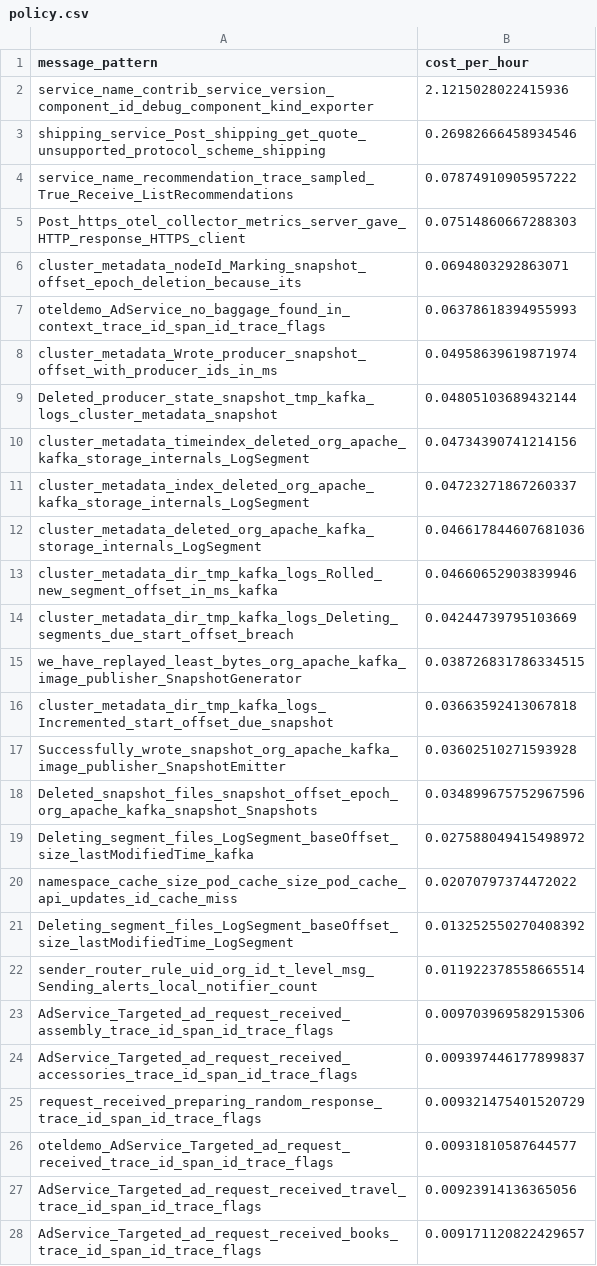
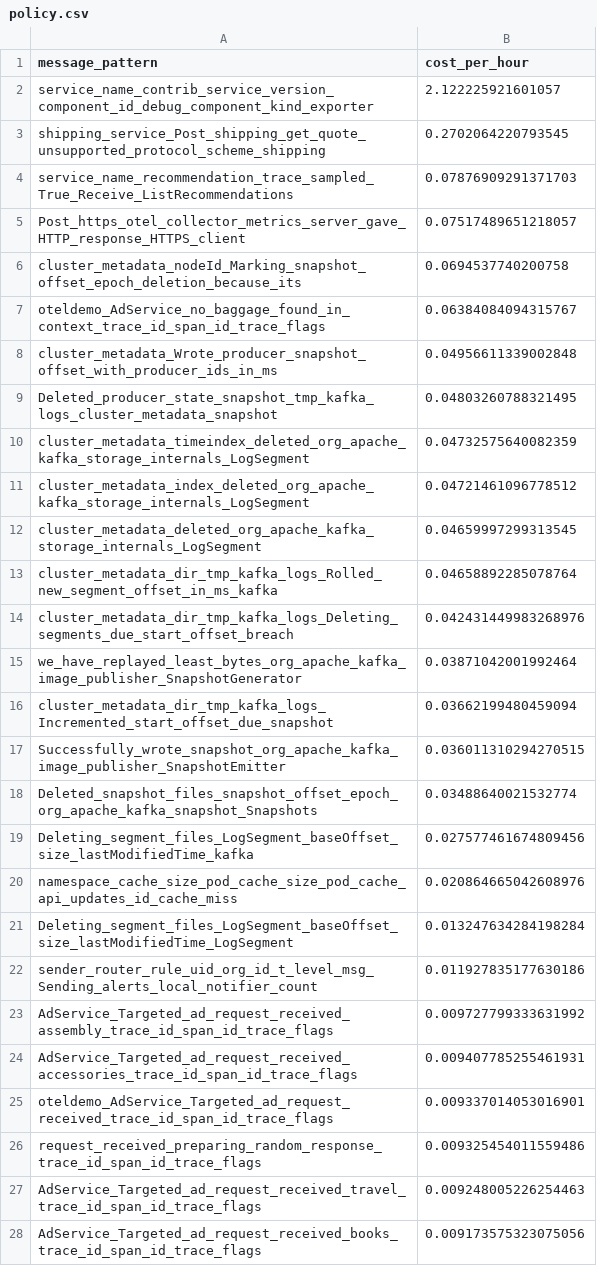
Before and after one commit to log-10x/gitops-demo, a CSV file: lookups/policy.csv, drawn as a sheet; only a part is shown; the diff covers the shown part only.

Commit message:
Updating lookups/policy.csv

```diff
--- a/lookups/policy.csv
+++ b/lookups/policy.csv
@@ -1,28 +1,28 @@
 message_pattern,cost_per_hour
-service_name_contrib_service_version_component_id_debug_component_kind_exporter,2.1215028022415936
-shipping_service_Post_shipping_get_quote_unsupported_protocol_scheme_shipping,0.26982666458934546
-service_name_recommendation_trace_sampled_True_Receive_ListRecommendations,0.07874910905957222
-Post_https_otel_collector_metrics_server_gave_HTTP_response_HTTPS_client,0.07514860667288303
-cluster_metadata_nodeId_Marking_snapshot_offset_epoch_deletion_because_its,0.0694803292863071
-oteldemo_AdService_no_baggage_found_in_context_trace_id_span_id_trace_flags,0.06378618394955993
-cluster_metadata_Wrote_producer_snapshot_offset_with_producer_ids_in_ms,0.04958639619871974
-Deleted_producer_state_snapshot_tmp_kafka_logs_cluster_metadata_snapshot,0.04805103689432144
-cluster_metadata_timeindex_deleted_org_apache_kafka_storage_internals_LogSegment,0.04734390741214156
-cluster_metadata_index_deleted_org_apache_kafka_storage_internals_LogSegment,0.04723271867260337
-cluster_metadata_deleted_org_apache_kafka_storage_internals_LogSegment,0.046617844607681036
-cluster_metadata_dir_tmp_kafka_logs_Rolled_new_segment_offset_in_ms_kafka,0.04660652903839946
-cluster_metadata_dir_tmp_kafka_logs_Deleting_segments_due_start_offset_breach,0.04244739795103669
-we_have_replayed_least_bytes_org_apache_kafka_image_publisher_SnapshotGenerator,0.038726831786334515
-cluster_metadata_dir_tmp_kafka_logs_Incremented_start_offset_due_snapshot,0.03663592413067818
-Successfully_wrote_snapshot_org_apache_kafka_image_publisher_SnapshotEmitter,0.03602510271593928
-Deleted_snapshot_files_snapshot_offset_epoch_org_apache_kafka_snapshot_Snapshots,0.034899675752967596
-Deleting_segment_files_LogSegment_baseOffset_size_lastModifiedTime_kafka,0.027588049415498972
-namespace_cache_size_pod_cache_size_pod_cache_api_updates_id_cache_miss,0.02070797374472022
-Deleting_segment_files_LogSegment_baseOffset_size_lastModifiedTime_LogSegment,0.013252550270408392
-sender_router_rule_uid_org_id_t_level_msg_Sending_alerts_local_notifier_count,0.011922378558665514
-AdService_Targeted_ad_request_received_assembly_trace_id_span_id_trace_flags,0.009703969582915306
-AdService_Targeted_ad_request_received_accessories_trace_id_span_id_trace_flags,0.009397446177899837
-request_received_preparing_random_response_trace_id_span_id_trace_flags,0.009321475401520729
-oteldemo_AdService_Targeted_ad_request_received_trace_id_span_id_trace_flags,0.00931810587644577
-AdService_Targeted_ad_request_received_travel_trace_id_span_id_trace_flags,0.00923914136365056
-AdService_Targeted_ad_request_received_books_trace_id_span_id_trace_flags,0.009171120822429657
+service_name_contrib_service_version_component_id_debug_component_kind_exporter,2.122225921601057
+shipping_service_Post_shipping_get_quote_unsupported_protocol_scheme_shipping,0.2702064220793545
+service_name_recommendation_trace_sampled_True_Receive_ListRecommendations,0.07876909291371703
+Post_https_otel_collector_metrics_server_gave_HTTP_response_HTTPS_client,0.07517489651218057
+cluster_metadata_nodeId_Marking_snapshot_offset_epoch_deletion_because_its,0.0694537740200758
+oteldemo_AdService_no_baggage_found_in_context_trace_id_span_id_trace_flags,0.06384084094315767
+cluster_metadata_Wrote_producer_snapshot_offset_with_producer_ids_in_ms,0.04956611339002848
+Deleted_producer_state_snapshot_tmp_kafka_logs_cluster_metadata_snapshot,0.04803260788321495
+cluster_metadata_timeindex_deleted_org_apache_kafka_storage_internals_LogSegment,0.04732575640082359
+cluster_metadata_index_deleted_org_apache_kafka_storage_internals_LogSegment,0.04721461096778512
+cluster_metadata_deleted_org_apache_kafka_storage_internals_LogSegment,0.04659997299313545
+cluster_metadata_dir_tmp_kafka_logs_Rolled_new_segment_offset_in_ms_kafka,0.04658892285078764
+cluster_metadata_dir_tmp_kafka_logs_Deleting_segments_due_start_offset_breach,0.042431449983268976
+we_have_replayed_least_bytes_org_apache_kafka_image_publisher_SnapshotGenerator,0.03871042001992464
+cluster_metadata_dir_tmp_kafka_logs_Incremented_start_offset_due_snapshot,0.03662199480459094
+Successfully_wrote_snapshot_org_apache_kafka_image_publisher_SnapshotEmitter,0.036011310294270515
+Deleted_snapshot_files_snapshot_offset_epoch_org_apache_kafka_snapshot_Snapshots,0.03488640021532774
+Deleting_segment_files_LogSegment_baseOffset_size_lastModifiedTime_kafka,0.027577461674809456
+namespace_cache_size_pod_cache_size_pod_cache_api_updates_id_cache_miss,0.020864665042608976
+Deleting_segment_files_LogSegment_baseOffset_size_lastModifiedTime_LogSegment,0.013247634284198284
+sender_router_rule_uid_org_id_t_level_msg_Sending_alerts_local_notifier_count,0.011927835177630186
+AdService_Targeted_ad_request_received_assembly_trace_id_span_id_trace_flags,0.009727799333631992
+AdService_Targeted_ad_request_received_accessories_trace_id_span_id_trace_flags,0.009407785255461931
+oteldemo_AdService_Targeted_ad_request_received_trace_id_span_id_trace_flags,0.009337014053016901
+request_received_preparing_random_response_trace_id_span_id_trace_flags,0.009325454011559486
+AdService_Targeted_ad_request_received_travel_trace_id_span_id_trace_flags,0.009248005226254463
+AdService_Targeted_ad_request_received_books_trace_id_span_id_trace_flags,0.009173575323075056
```
Also changed, not shown: 1 added row, 1 removed row and 22 edited cells elsewhere in this file.
